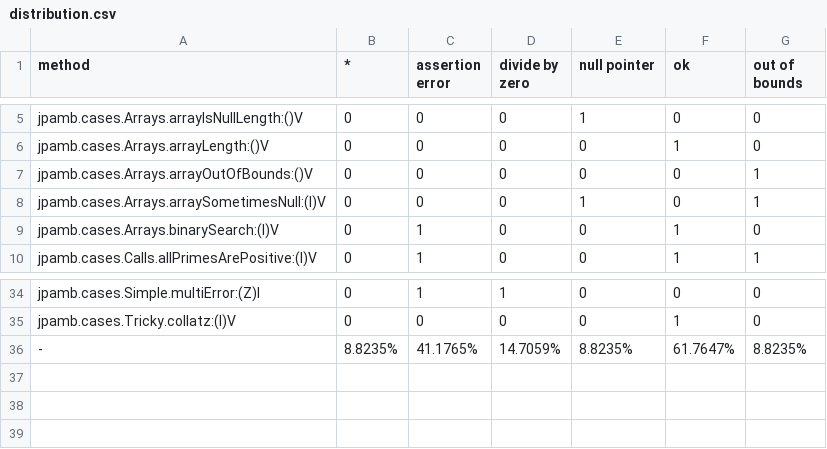
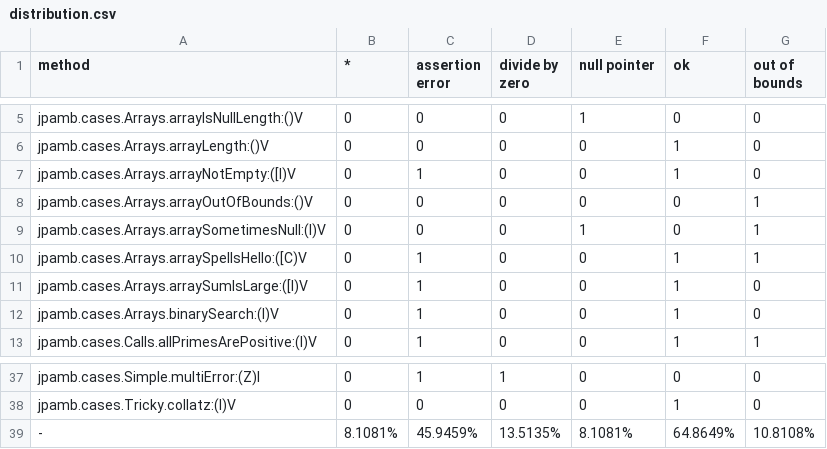
Before and after one commit to tornado80/jpamb, a CSV file: stats/distribution.csv, drawn as a sheet; only a part is shown, gaps mark what is left out.

Commit message:
feat: Add intergers and char arrays

```diff
--- a/stats/distribution.csv
+++ b/stats/distribution.csv
@@ -6,4 +6,7 @@
 "jpamb.cases.Arrays.arrayLength:()V","0","0","0","0","1","0"
+"jpamb.cases.Arrays.arrayNotEmpty:([I)V","0","1","0","0","1","0"
 "jpamb.cases.Arrays.arrayOutOfBounds:()V","0","0","0","0","0","1"
 "jpamb.cases.Arrays.arraySometimesNull:(I)V","0","0","0","1","0","1"
+"jpamb.cases.Arrays.arraySpellsHello:([C)V","0","1","0","0","1","1"
+"jpamb.cases.Arrays.arraySumIsLarge:([I)V","0","1","0","0","1","0"
 "jpamb.cases.Arrays.binarySearch:(I)V","0","1","0","0","1","0"
@@ -35,2 +38,2 @@
 "jpamb.cases.Tricky.collatz:(I)V","0","0","0","0","1","0"
-"-","8.8235%","41.1765%","14.7059%","8.8235%","61.7647%","8.8235%"
+"-","8.1081%","45.9459%","13.5135%","8.1081%","64.8649%","10.8108%"
```
Also changed, not shown: 14 other files.
